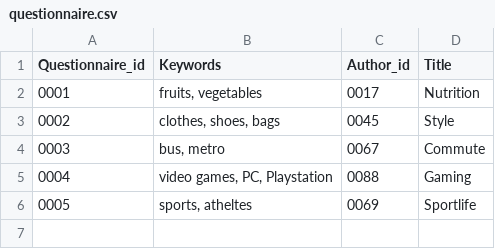
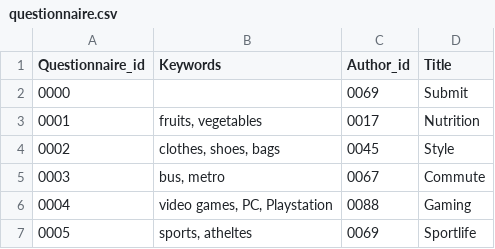
Before and after one commit to MariaKoilalou/SoftEng, a CSV file: data/questionnaire.csv, drawn as a sheet.

```diff
--- a/data/questionnaire.csv
+++ b/data/questionnaire.csv
@@ -1,2 +1,3 @@
 "Questionnaire_id","Keywords","Author_id","Title"
+0000,,0069,Submit
 0001,"fruits, vegetables",0017,Nutrition
```
Also changed, not shown: data/question.csv, data/user.csv.
